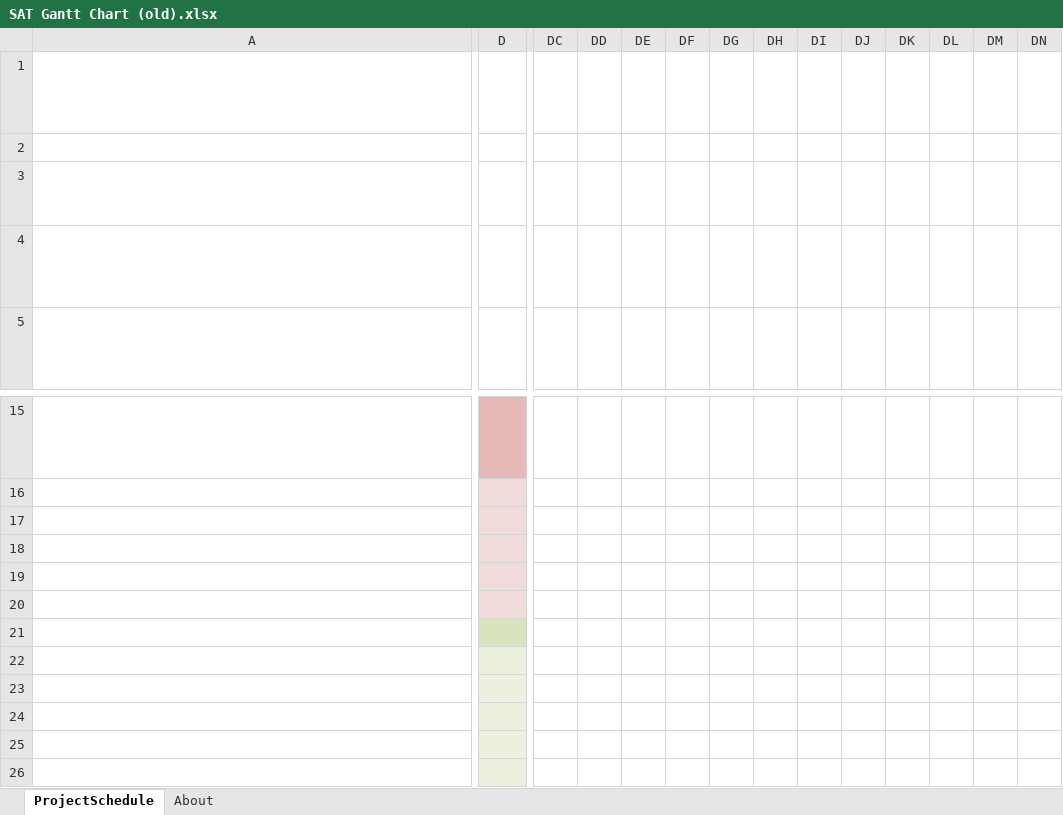
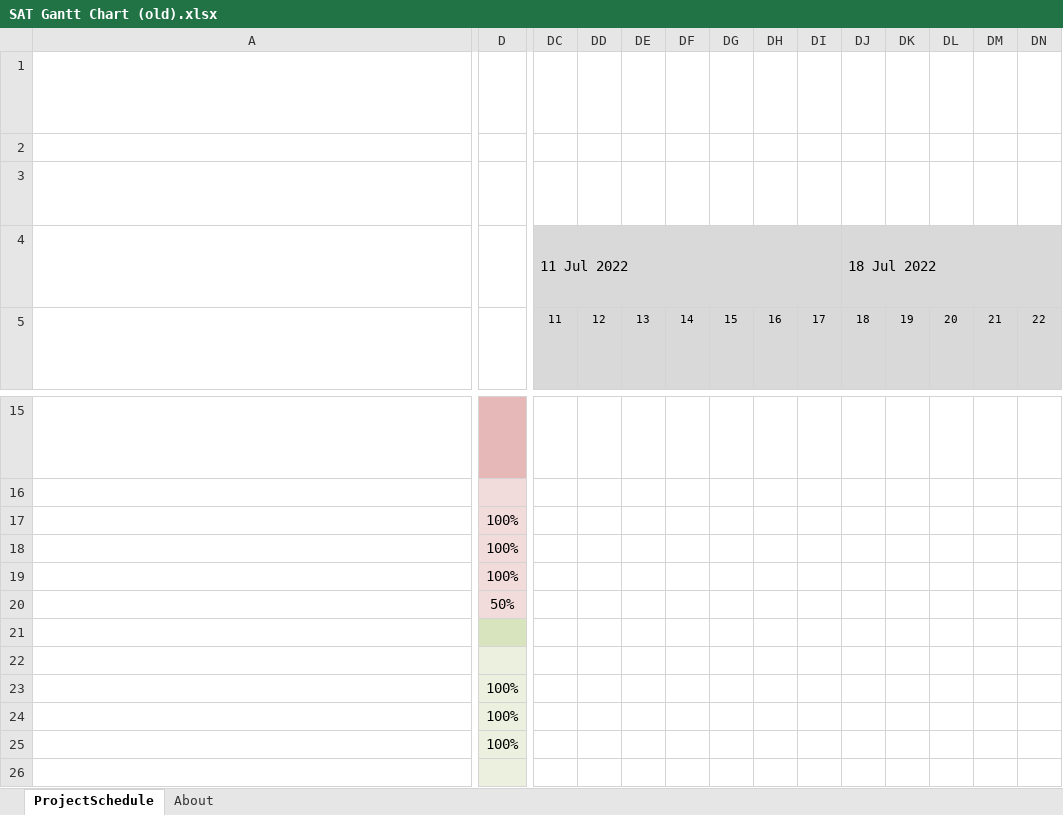
Before and after one commit to garv-shah/software-dev, an Excel workbook: U302 SAT/Project Plans/SAT Gantt Chart (old).xlsx, sheet ProjectSchedule, drawn as a sheet; only a part is shown, gaps mark what is left out; long unchanged cells end in …; values as stored, in another font and other column widths than the file's, no borders; charts and pictures and conditional formats not drawn; the diff covers the shown part only; the diff names each change by its address in the sheet, - before the commit and + after, or states it on an @@ line.

Commit message:
updated gantt chart

```diff
--- a/U302 SAT/Project Plans/SAT Gantt Chart (old).xlsx (sheet ProjectSchedule)
+++ b/U302 SAT/Project Plans/SAT Gantt Chart (old).xlsx (sheet ProjectSchedule)
-DC4: (empty)
+DC4: 11 Jul 2022
-DC4 fill: none
+DC4 fill: #D9D9D9
+DC4:DI4 merged
-DJ4: (empty)
+DJ4: 18 Jul 2022
-DJ4 fill: none
+DJ4 fill: #D9D9D9
+DJ4:DP4 merged
-DC5: (empty)
+DC5: 11
-DC5:DN5 fill: none
+DC5:DN5 fill: #D9D9D9
-DD5: (empty)
+DD5: 12
-DE5: (empty)
+DE5: 13
-DF5: (empty)
+DF5: 14
-DG5: (empty)
+DG5: 15
-DH5: (empty)
+DH5: 16
-DI5: (empty)
+DI5: 17
-DJ5: (empty)
+DJ5: 18
-DK5: (empty)
+DK5: 19
-DL5: (empty)
+DL5: 20
-DM5: (empty)
+DM5: 21
-DN5: (empty)
+DN5: 22
-D17:D19: (empty)
+D17:D19: 100%
-D20: (empty)
+D20: 50%
-D23:D25: (empty)
+D23:D25: 100%
```
Also changed, not shown: 16 edited cells and cell formats elsewhere in this sheet, charts or pictures, 1 other file.
